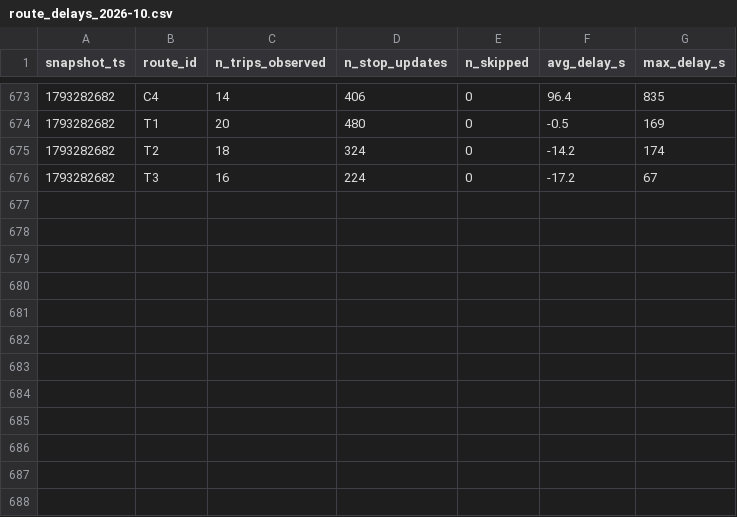
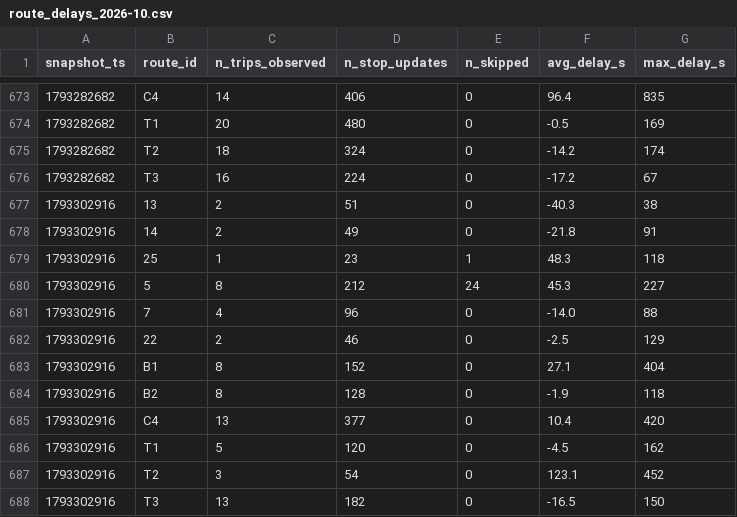
Before and after one commit to BOURDAS-ROUGEAULT-Gaspard-BI-2026/smart-mobility-lemans, a CSV file: data/history/route_delays_2026-10.csv, drawn as a sheet; only a part is shown, gaps mark what is left out; the diff names each change by its address in the sheet, - before the commit and + after, or states it on an @@ line.

```diff
--- a/data/history/route_delays_2026-10.csv
+++ b/data/history/route_delays_2026-10.csv
+row 677: 1793302916 | 13 | 2 | 51 | 0 | -40.3 | 38
+row 678: 1793302916 | 14 | 2 | 49 | 0 | -21.8 | 91
+row 679: 1793302916 | 25 | 1 | 23 | 1 | 48.3 | 118
+row 680: 1793302916 | 5 | 8 | 212 | 24 | 45.3 | 227
+row 681: 1793302916 | 7 | 4 | 96 | 0 | -14.0 | 88
+row 682: 1793302916 | 22 | 2 | 46 | 0 | -2.5 | 129
+row 683: 1793302916 | B1 | 8 | 152 | 0 | 27.1 | 404
+row 684: 1793302916 | B2 | 8 | 128 | 0 | -1.9 | 118
+row 685: 1793302916 | C4 | 13 | 377 | 0 | 10.4 | 420
+row 686: 1793302916 | T1 | 5 | 120 | 0 | -4.5 | 162
+row 687: 1793302916 | T2 | 3 | 54 | 0 | 123.1 | 452
+row 688: 1793302916 | T3 | 13 | 182 | 0 | -16.5 | 150
```
Also changed, not shown: 1 other file.
